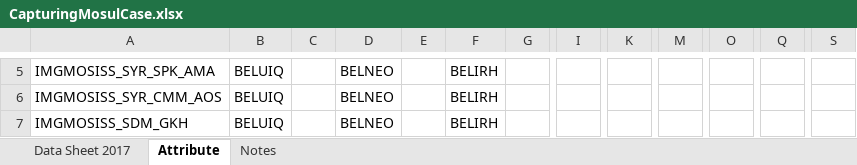
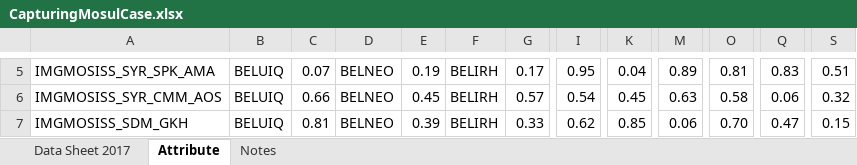
Before and after one commit to prashant-rathod/GAT, an Excel workbook: static/sample/SNA/CapturingMosulCase.xlsx, sheet Attribute, drawn as a sheet; only a part is shown, gaps mark what is left out; values as stored, in another font and other column widths than the file's, no borders; the diff covers the shown part only; the diff names each change by its address in the sheet, - before the commit and + after, or states it on an @@ line.

Commit message:
Added resilience measure UI aesthetics, added tooltips to SNA UI, added new hardcoded SNA attribute pairs

```diff
--- a/static/sample/SNA/CapturingMosulCase.xlsx (sheet Attribute)
+++ b/static/sample/SNA/CapturingMosulCase.xlsx (sheet Attribute)
-C5: (empty)
+C5: 0.07
-E5: (empty)
+E5: 0.19
-G5: (empty)
+G5: 0.17
-I5: (empty)
+I5: 0.95
-K5: (empty)
+K5: 0.04
-M5: (empty)
+M5: 0.89
-O5: (empty)
+O5: 0.81
-Q5: (empty)
+Q5: 0.83
-S5: (empty)
+S5: 0.51
-C6: (empty)
+C6: 0.66
-E6: (empty)
+E6: 0.45
-G6: (empty)
+G6: 0.57
-I6: (empty)
+I6: 0.54
-K6: (empty)
+K6: 0.45
-M6: (empty)
+M6: 0.63
-O6: (empty)
+O6: 0.58
-Q6: (empty)
+Q6: 0.06
-S6: (empty)
+S6: 0.32
-C7: (empty)
+C7: 0.81
-E7: (empty)
+E7: 0.39
-G7: (empty)
+G7: 0.33
-I7: (empty)
+I7: 0.62
-K7: (empty)
+K7: 0.85
-M7: (empty)
+M7: 0.06
-O7: (empty)
+O7: 0.70
-Q7: (empty)
+Q7: 0.47
-S7: (empty)
+S7: 0.15
```
Also changed, not shown: 414 edited cells and cell formats elsewhere in this sheet, 5 other files.
